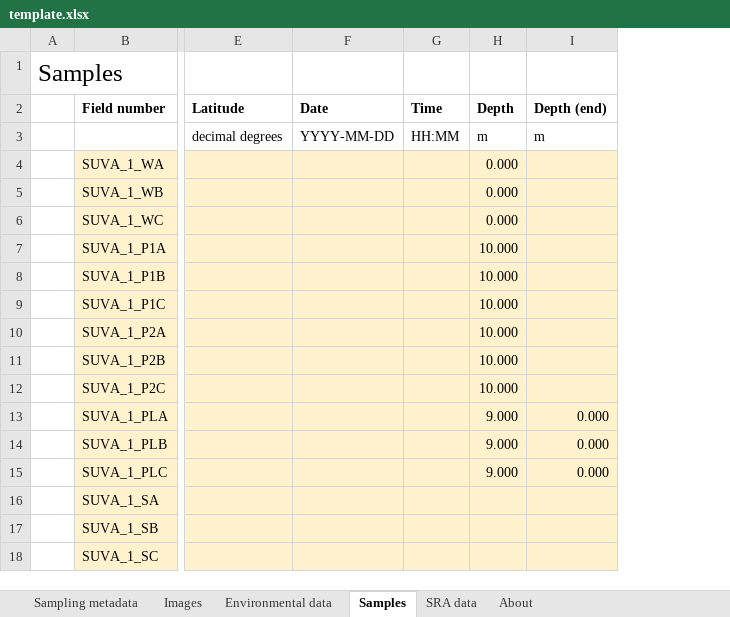
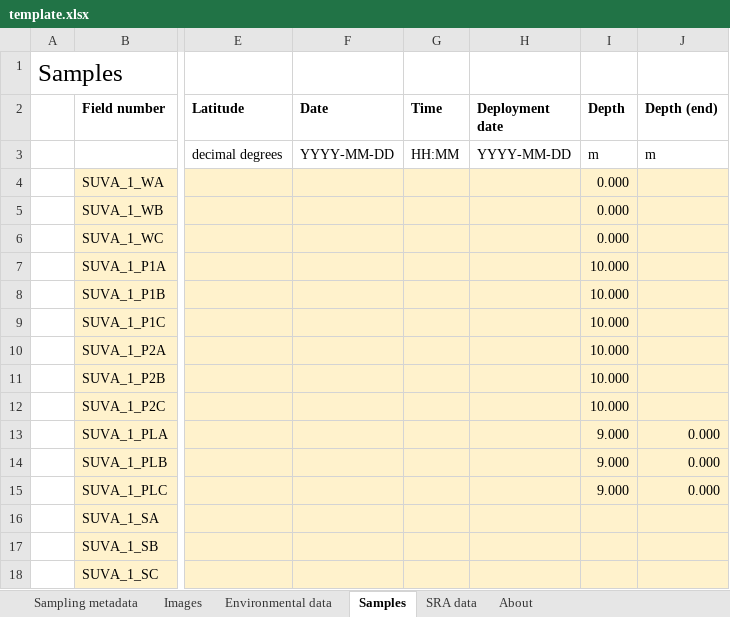
Before and after one commit to iobis/pacman-data-entry, an Excel workbook: template.xlsx, sheet Samples, drawn as a sheet; only a part is shown, gaps mark what is left out; values as stored, in another font and other column widths than the file's, no borders; the diff names each change by its address in the sheet, - before the commit and + after, or states it on an @@ line.

Commit message:
added deployment date for plates

```diff
--- a/template.xlsx (sheet Samples)
+++ b/template.xlsx (sheet Samples)
+column H (Deployment date), row 3: YYYY-MM-DD
```
Also changed, not shown: sheet About.
